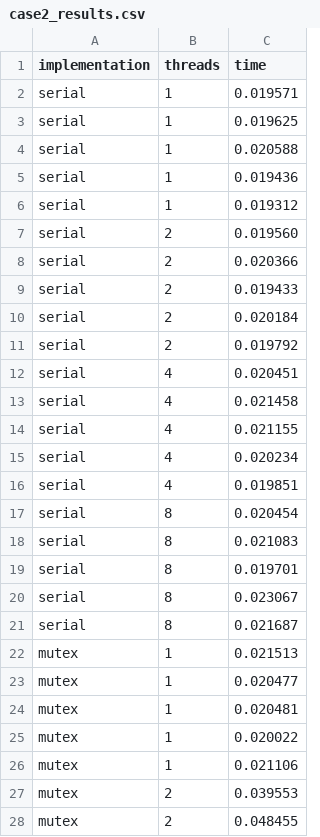
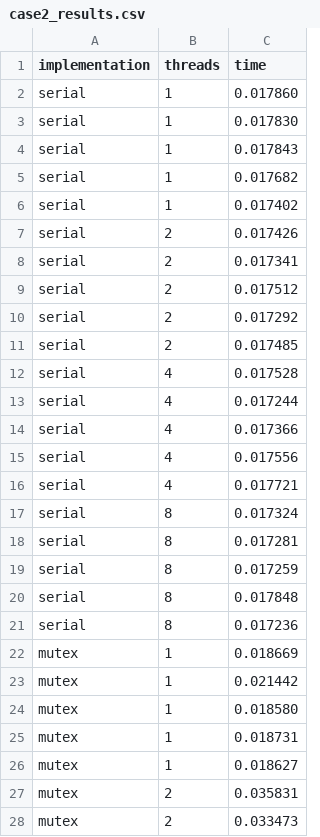
Before and after one commit to malinduGamage/pthread-linkedlist-benchmark, a CSV file: data/case2_results.csv, drawn as a sheet; only a part is shown; the diff covers the shown part only.

```diff
--- a/data/case2_results.csv
+++ b/data/case2_results.csv
@@ -1,28 +1,28 @@
 implementation,threads,time
-serial,1,0.019571
-serial,1,0.019625
-serial,1,0.020588
-serial,1,0.019436
-serial,1,0.019312
-serial,2,0.019560
-serial,2,0.020366
-serial,2,0.019433
-serial,2,0.020184
-serial,2,0.019792
-serial,4,0.020451
-serial,4,0.021458
-serial,4,0.021155
-serial,4,0.020234
-serial,4,0.019851
-serial,8,0.020454
-serial,8,0.021083
-serial,8,0.019701
-serial,8,0.023067
-serial,8,0.021687
-mutex,1,0.021513
-mutex,1,0.020477
-mutex,1,0.020481
-mutex,1,0.020022
-mutex,1,0.021106
-mutex,2,0.039553
-mutex,2,0.048455
+serial,1,0.017860
+serial,1,0.017830
+serial,1,0.017843
+serial,1,0.017682
+serial,1,0.017402
+serial,2,0.017426
+serial,2,0.017341
+serial,2,0.017512
+serial,2,0.017292
+serial,2,0.017485
+serial,4,0.017528
+serial,4,0.017244
+serial,4,0.017366
+serial,4,0.017556
+serial,4,0.017721
+serial,8,0.017324
+serial,8,0.017281
+serial,8,0.017259
+serial,8,0.017848
+serial,8,0.017236
+mutex,1,0.018669
+mutex,1,0.021442
+mutex,1,0.018580
+mutex,1,0.018731
+mutex,1,0.018627
+mutex,2,0.035831
+mutex,2,0.033473
```
Also changed, not shown: 33 edited cells elsewhere in this file, data/case1_results.csv, data/case3_results.csv, 14 other files.
